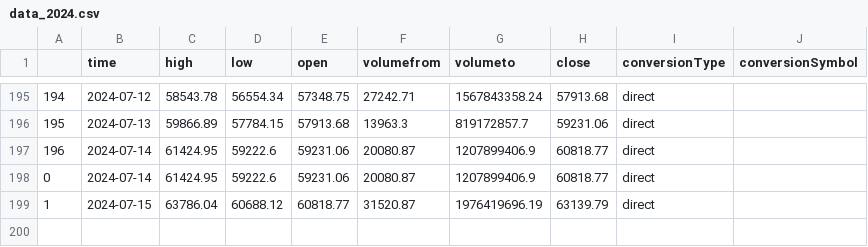
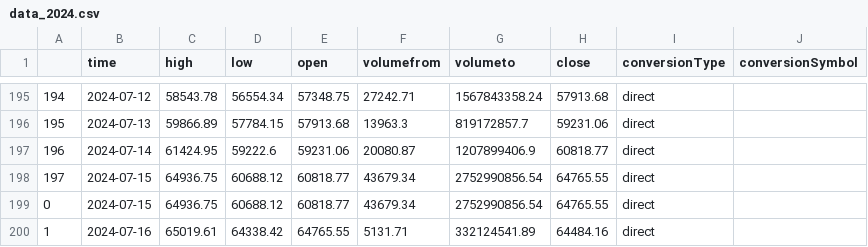
Before and after one commit to GourabGorai/NIITClasses, a CSV file: data_2024.csv, drawn as a sheet; only a part is shown, gaps mark what is left out; removed rows and columns are numbered as before the commit, all else as after; the diff names each change by its address in the sheet, - before the commit and + after, or states it on an @@ line.

```diff
--- a/data_2024.csv
+++ b/data_2024.csv
-row 198: 0 | 2024-07-14 | 61424.95 | 59222.6 | 59231.06 | 20080.87 | 1207899406.9 | 60818.77 | direct
@@ column A renumbered in row 198 @@
-C198 (high): 63786.04
+C198 (high): 64936.75
-F198 (volumefrom): 31520.87
+F198 (volumefrom): 43679.34
-G198 (volumeto): 1976419696.19
+G198 (volumeto): 2752990856.54
-H198 (close): 63139.79
+H198 (close): 64765.55
+row 199: 0 | 2024-07-15 | 64936.75 | 60688.12 | 60818.77 | 43679.34 | 2752990856.54 | 64765.55 | direct
+row 200: 1 | 2024-07-16 | 65019.61 | 64338.42 | 64765.55 | 5131.71 | 332124541.89 | 64484.16 | direct
```
Also changed, not shown: 3 other files.
